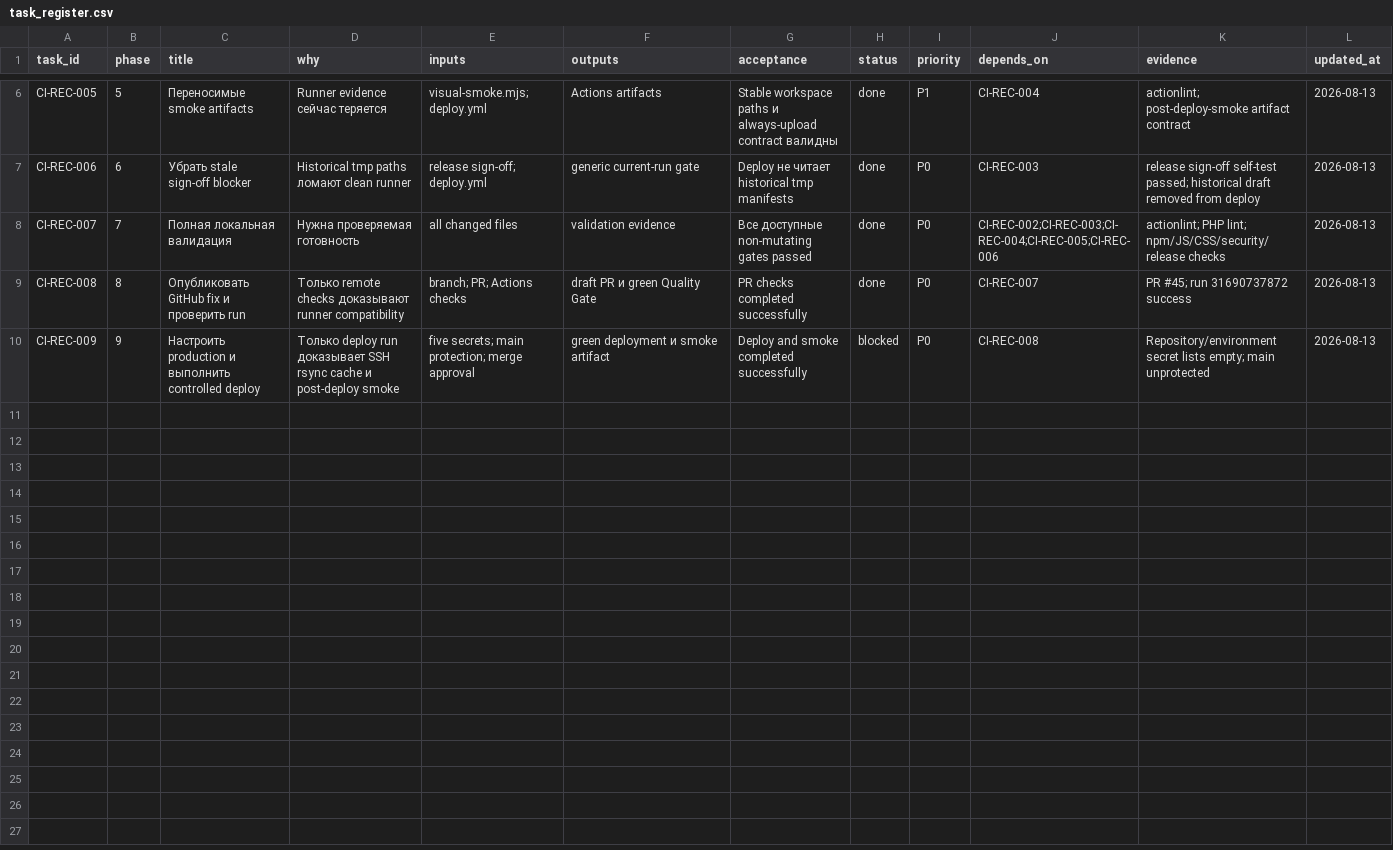
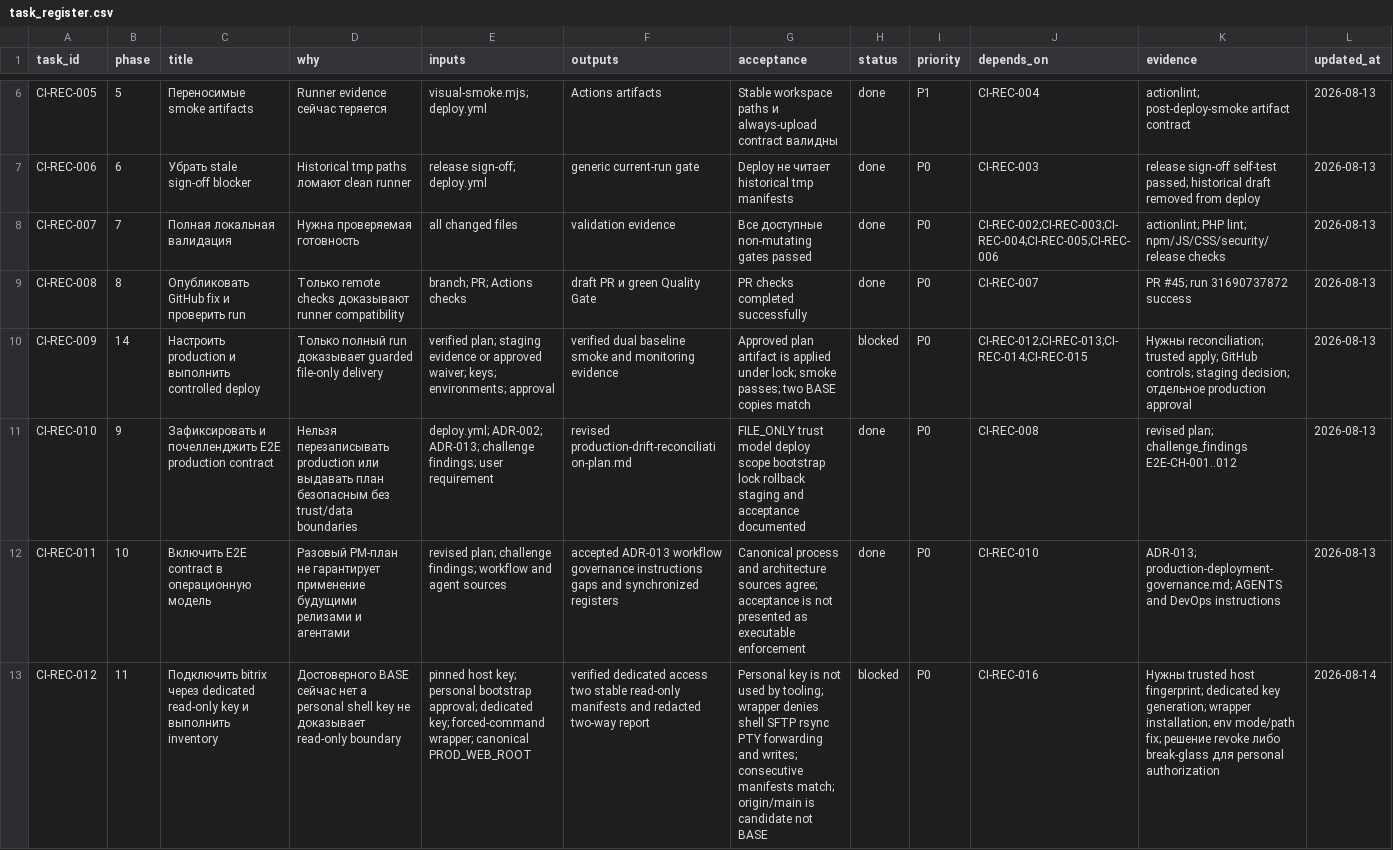
Before and after one commit to vsyntot/tacticum_web, a CSV file: docs/project_management/2026-08-13-github-actions-recovery/task_register.csv, drawn as a sheet; only a part is shown, gaps mark what is left out; the diff covers the shown part only; the diff names each change by its address in the sheet, - before the commit and + after, or states it on an @@ line.

```diff
--- a/docs/project_management/2026-08-13-github-actions-recovery/task_register.csv
+++ b/docs/project_management/2026-08-13-github-actions-recovery/task_register.csv
-B10 (phase): 9
+B10 (phase): 14
-D10 (why): Только deploy run доказывает SSH rsync cache и post-deploy smoke
+D10 (why): Только полный run доказывает guarded file-only delivery
-E10 (inputs): five secrets; main protection; merge approval
+E10 (inputs): verified plan; staging evidence or approved waiver; keys; environments; approval
-F10 (outputs): green deployment и smoke artifact
+F10 (outputs): verified dual baseline smoke and monitoring evidence
-G10 (acceptance): Deploy and smoke completed successfully
+G10 (acceptance): Approved plan artifact is applied under lock; smoke passes; two BASE copies match
-J10 (depends_on): CI-REC-008
+J10 (depends_on): CI-REC-012;CI-REC-013;CI-REC-014;CI-REC-015
-K10 (evidence): Repository/environment secret lists empty; main unprotected
+K10 (evidence): Нужны reconciliation; trusted apply; GitHub controls; staging decision; отдельное production approval
+row 11: CI-REC-010 | 9 | Зафиксировать и почелленджить E2E production contract | Нельзя перезаписывать production или выдавать план безопасным без trust/data boundaries | deploy.yml; ADR-002; ADR-013; challenge findings; user requirement | revised production-drift-reconciliation-plan.md | FILE_ONLY trust model deploy scope bootstrap lock rollback staging and acceptance documented | done | P0 | CI-REC-008 | revised plan; challenge_findings E2E-CH-001..012 | 2026-08-13
+row 12: CI-REC-011 | 10 | Включить E2E contract в операционную модель | Разовый PM-план не гарантирует применение будущими релизами и агентами | revised plan; challenge findings; workflow and agent sources | accepted ADR-013 workflow governance instructions gaps and synchronized registers | Canonical process and architecture sources agree; acceptance is not presented as executable enforcement | done | P0 | CI-REC-010 | ADR-013; production-deployment-governance.md; AGENTS and DevOps instructions | 2026-08-13
+row 13: CI-REC-012 | 11 | Подключить bitrix через dedicated read-only key и выполнить inventory | Достоверного BASE сейчас нет а personal shell key не доказывает read-only boundary | pinned host key; personal bootstrap approval; dedicated key; forced-command wrapper; canonical PROD_WEB_ROOT | verified dedicated access two stable read-only manifests and redacted two-way report | Personal key is not used by tooling; wrapper denies shell SFTP rsync PTY forwarding and writes; consecutive manifests match; origin/main is candidate not BASE | blocked | P0 | CI-REC-016 | Нужны trusted host fingerprint; dedicated key generation; wrapper installation; env mode/path fix; решение revoke либо break-glass для personal authorization | 2026-08-14
```
Also changed, not shown: 4 added rows elsewhere in this file, docs/project_management/2026-08-13-github-actions-recovery/evidence_index.csv, docs/project_management/2026-08-13-github-actions-recovery/risk_register.csv, 29 other files.
